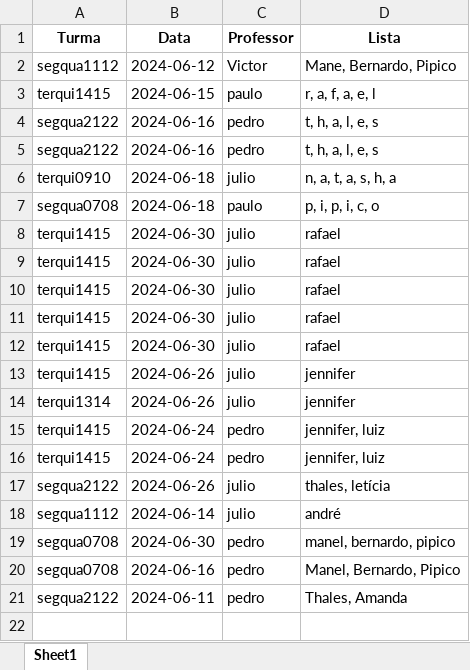
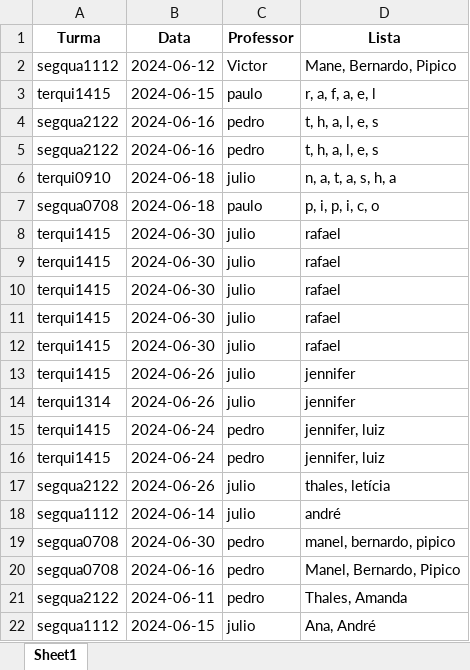
Before and after one commit to Davi-Guindani/v4, an Excel workbook: dados.xlsx, sheet Sheet1, drawn as a sheet; values as stored, in another font and other column widths than the file's, no borders; the diff names each change by its address in the sheet, - before the commit and + after, or states it on an @@ line.

```diff
--- a/dados.xlsx (sheet Sheet1)
+++ b/dados.xlsx (sheet Sheet1)
+row 22: segqua1112 | 2024-06-15 | julio | Ana, André
```
Also changed, not shown: 1 other file.
